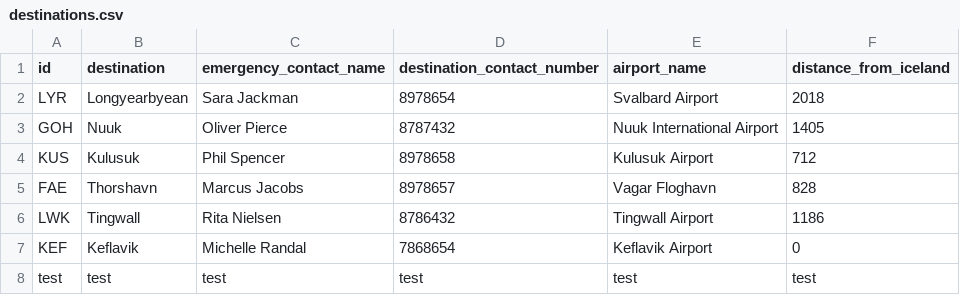
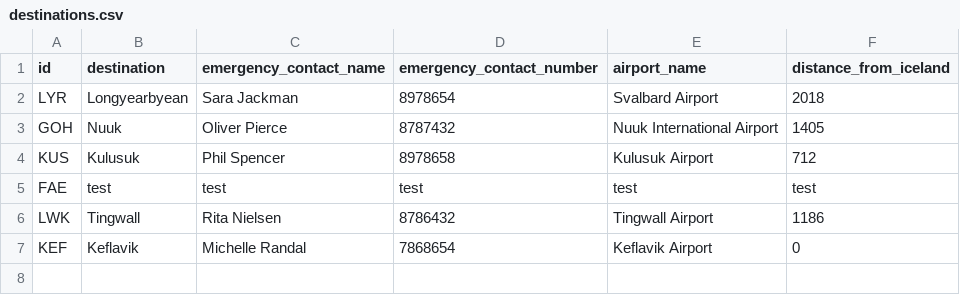
Before and after one commit to LarusThor/NaN-Air-Verklegt-1, a CSV file: files/destinations.csv, drawn as a sheet.

Commit message:
update destination

```diff
--- a/files/destinations.csv
+++ b/files/destinations.csv
@@ -1,2 +1,2 @@
-id,destination, emergency_contact_name, destination_contact_number, airport_name, distance_from_iceland
+id,destination,emergency_contact_name,emergency_contact_number,airport_name,distance_from_iceland
 LYR,Longyearbyean, Sara Jackman, 8978654, Svalbard Airport, 2018
@@ -4,5 +4,4 @@ GOH,Nuuk, Oliver Pierce, 8787432, Nuuk International Airport, 1405
 KUS,Kulusuk, Phil Spencer, 8978658, Kulusuk Airport, 712
-FAE,Thorshavn, Marcus Jacobs, 8978657, Vagar Floghavn, 828
+FAE,test,test,test,test,test
 LWK,Tingwall, Rita Nielsen, 8786432, Tingwall Airport, 1186
 KEF,Keflavik, Michelle Randal, 7868654, Keflavik Airport, 0
-test,test,test,test,test,test
```
Also changed, not shown: 2 other files.
